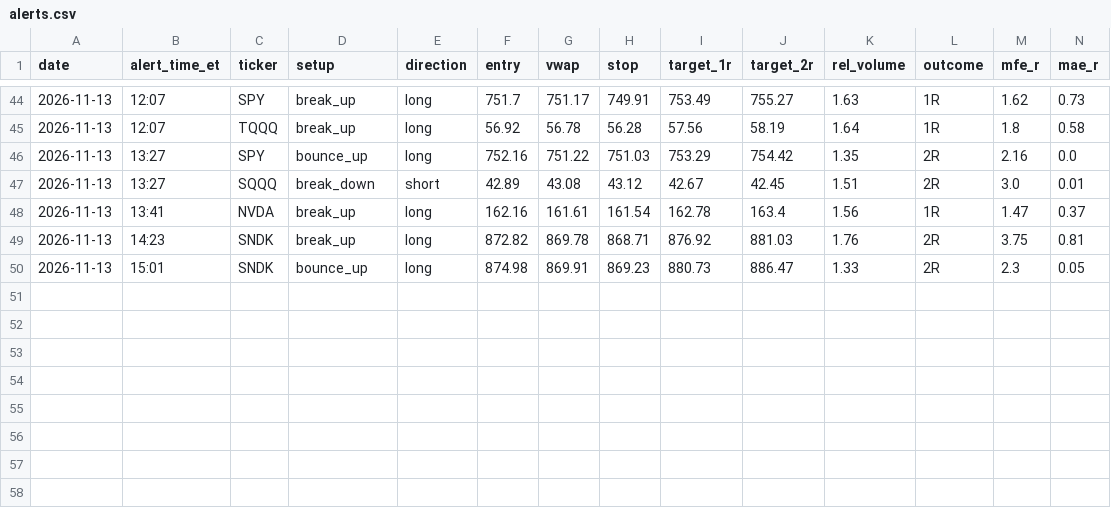
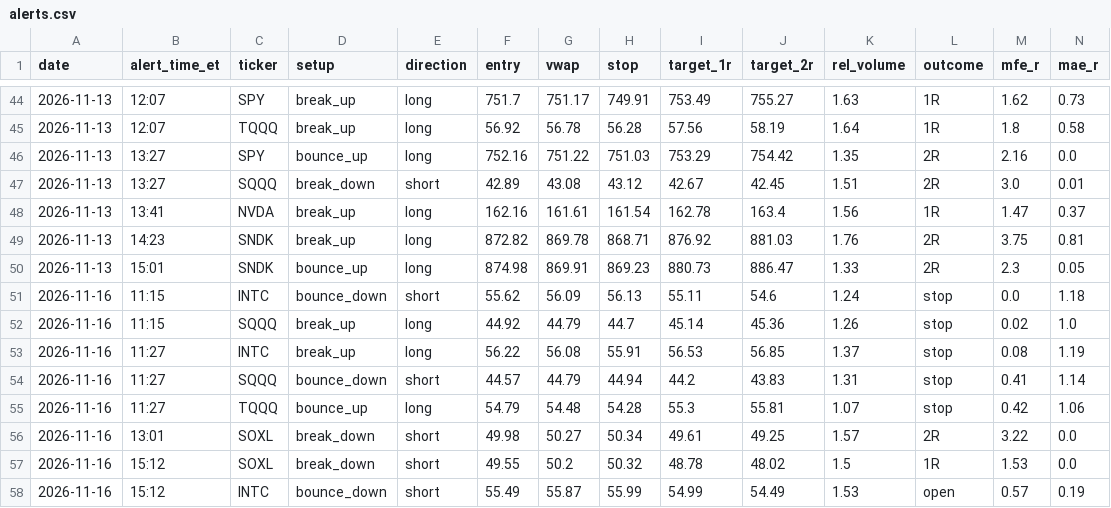
Before and after one commit to mohmedgann92-web/options-debate-desk, a CSV file: vwap_journal/alerts.csv, drawn as a sheet; only a part is shown, gaps mark what is left out; rows hold the shown columns only; the diff names each change by its address in the sheet, - before the commit and + after, or states it on an @@ line.

```diff
--- a/vwap_journal/alerts.csv
+++ b/vwap_journal/alerts.csv
+row 51: 2026-11-16 | 11:15 | INTC | bounce_down | short | 55.62 | 56.09 | 56.13 | 55.11 | 54.6 | 1.24 | stop | 0.0 | 1.18
+row 52: 2026-11-16 | 11:15 | SQQQ | break_up | long | 44.92 | 44.79 | 44.7 | 45.14 | 45.36 | 1.26 | stop | 0.02 | 1.0
+row 53: 2026-11-16 | 11:27 | INTC | break_up | long | 56.22 | 56.08 | 55.91 | 56.53 | 56.85 | 1.37 | stop | 0.08 | 1.19
+row 54: 2026-11-16 | 11:27 | SQQQ | bounce_down | short | 44.57 | 44.79 | 44.94 | 44.2 | 43.83 | 1.31 | stop | 0.41 | 1.14
+row 55: 2026-11-16 | 11:27 | TQQQ | bounce_up | long | 54.79 | 54.48 | 54.28 | 55.3 | 55.81 | 1.07 | stop | 0.42 | 1.06
+row 56: 2026-11-16 | 13:01 | SOXL | break_down | short | 49.98 | 50.27 | 50.34 | 49.61 | 49.25 | 1.57 | 2R | 3.22 | 0.0
+row 57: 2026-11-16 | 15:12 | SOXL | break_down | short | 49.55 | 50.2 | 50.32 | 48.78 | 48.02 | 1.5 | 1R | 1.53 | 0.0
+row 58: 2026-11-16 | 15:12 | INTC | bounce_down | short | 55.49 | 55.87 | 55.99 | 54.99 | 54.49 | 1.53 | open | 0.57 | 0.19
```
Also changed, not shown: 1 other file.
